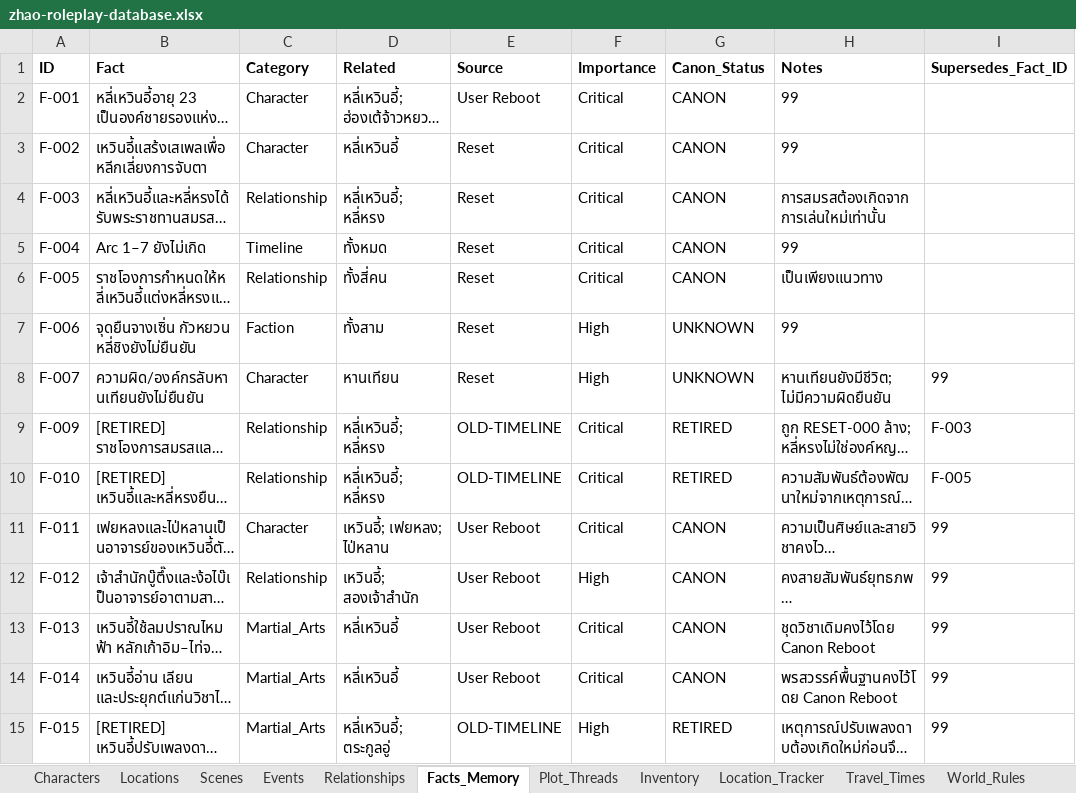
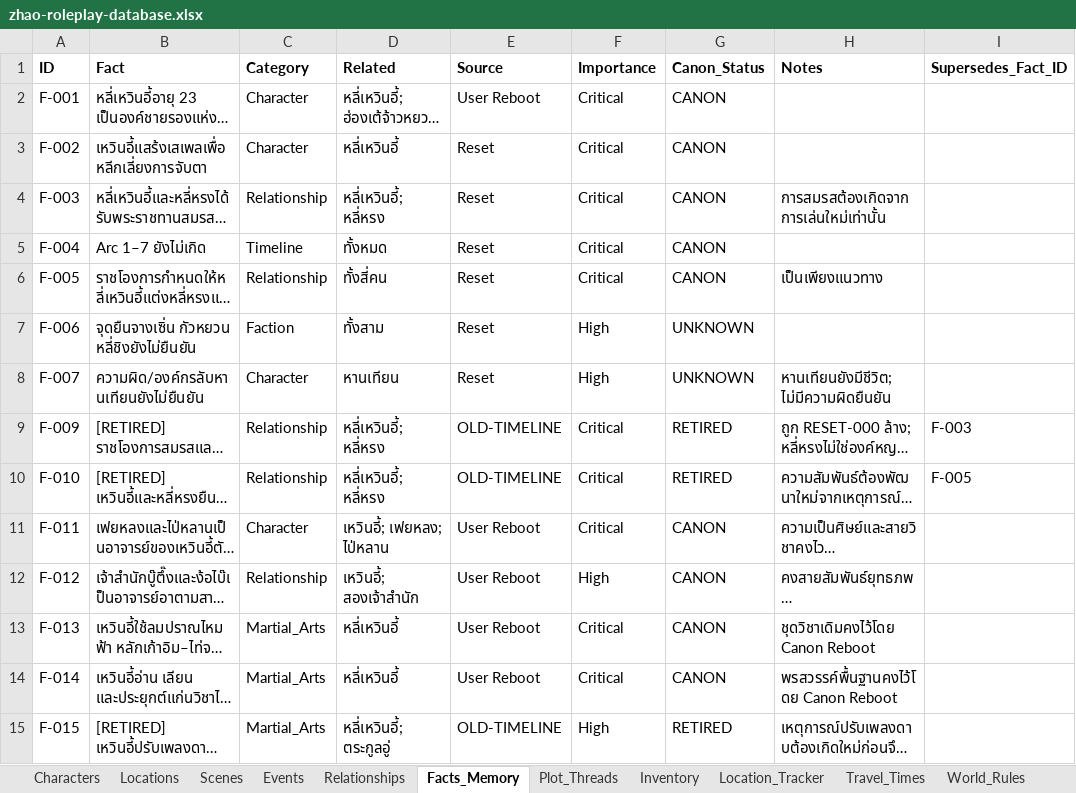
Before and after one commit to Cocyty13/zhao-db, an Excel workbook: zhao-roleplay-database.xlsx, sheet Facts_Memory, drawn as a sheet; only a part is shown; long unchanged cells end in …; values as stored, in another font and other column widths than the file's, no borders; charts and pictures and table styles not drawn; the diff covers the shown part only; the diff names each change by its address in the sheet, - before the commit and + after, or states it on an @@ line.

```diff
--- a/zhao-roleplay-database.xlsx (sheet Facts_Memory)
+++ b/zhao-roleplay-database.xlsx (sheet Facts_Memory)
-H2:H3 (Notes): 99
+H2:H3 (Notes): (empty)
-H5 (Notes): 99
+H5 (Notes): (empty)
-H7 (Notes): 99
+H7 (Notes): (empty)
-I8 (Supersedes_Fact_ID): 99
+I8 (Supersedes_Fact_ID): (empty)
-I11:I15 (Supersedes_Fact_ID): 99
+I11:I15 (Supersedes_Fact_ID): (empty)
```
Also changed, not shown: 1 removed row and 11 edited cells elsewhere in this sheet, sheet Characters, sheet Location_Tracker, sheet Relationships, sheet Locations, sheet Travel_Times, sheet Plot_Threads, charts or pictures, 5 other files.
